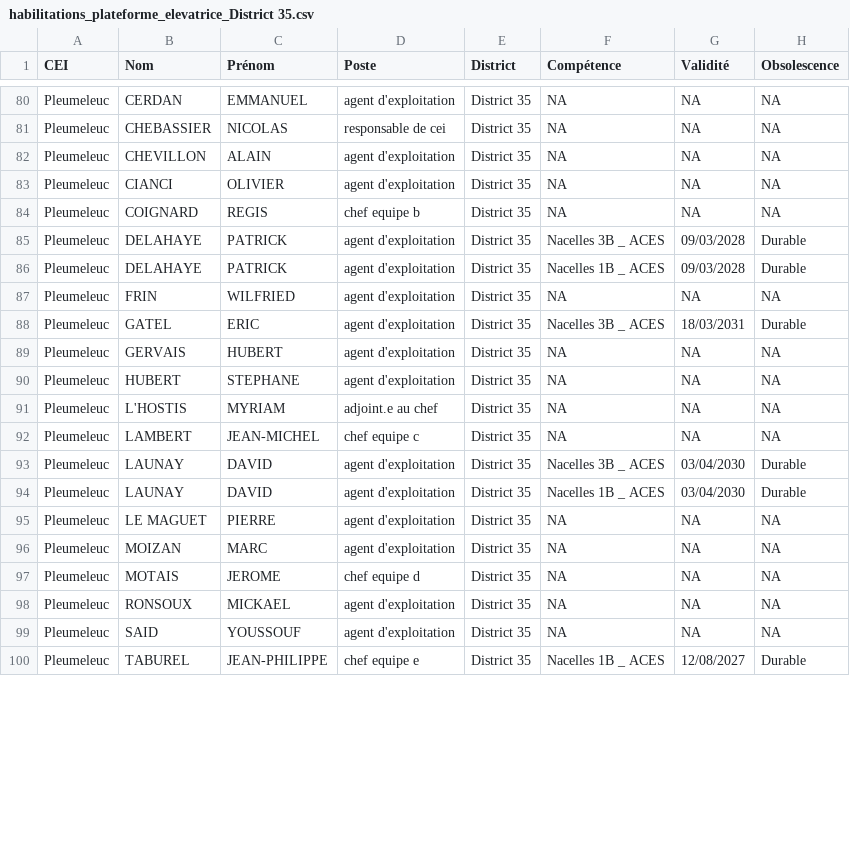
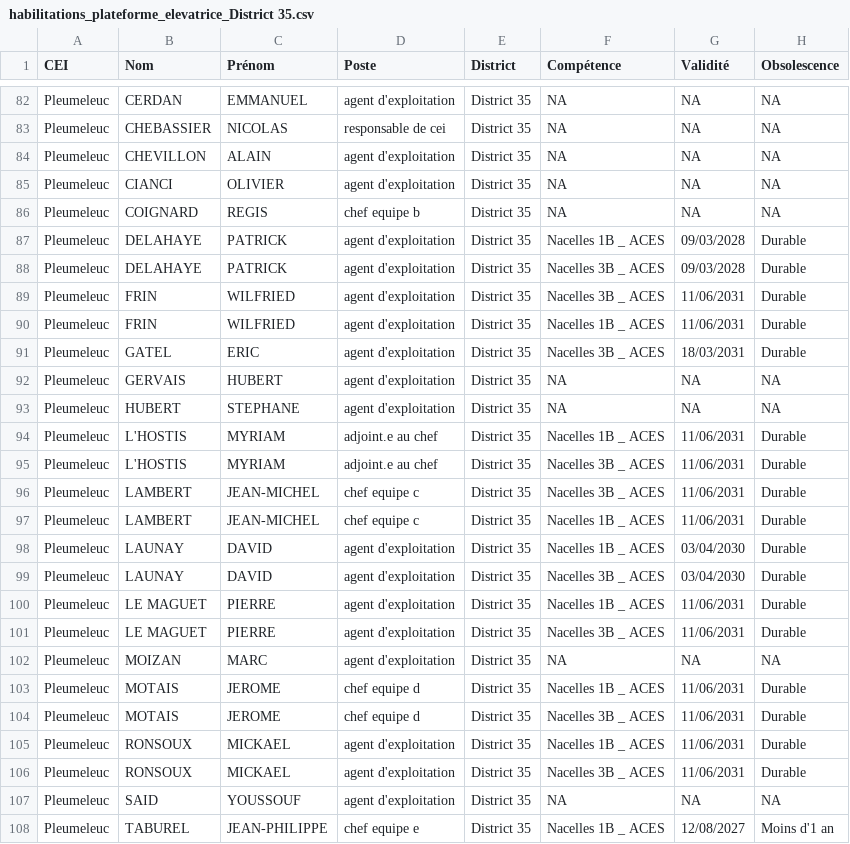
Before and after one commit to DIROuest-CG/schado35, a CSV file: docs/out/csv/habilitations_plateforme_elevatrice_District 35.csv, drawn as a sheet; only a part is shown, gaps mark what is left out; the diff covers the shown part only.

```diff
--- a/docs/out/csv/habilitations_plateforme_elevatrice_District 35.csv
+++ b/docs/out/csv/habilitations_plateforme_elevatrice_District 35.csv
@@ -84,5 +86,6 @@
 "Pleumeleuc","COIGNARD","REGIS","chef equipe b","District 35",NA,NA,NA
+"Pleumeleuc","DELAHAYE","PATRICK","agent d'exploitation","District 35","Nacelles 1B _ ACES","09/03/2028","Durable"
 "Pleumeleuc","DELAHAYE","PATRICK","agent d'exploitation","District 35","Nacelles 3B _ ACES","09/03/2028","Durable"
-"Pleumeleuc","DELAHAYE","PATRICK","agent d'exploitation","District 35","Nacelles 1B _ ACES","09/03/2028","Durable"
-"Pleumeleuc","FRIN","WILFRIED","agent d'exploitation","District 35",NA,NA,NA
+"Pleumeleuc","FRIN","WILFRIED","agent d'exploitation","District 35","Nacelles 3B _ ACES","11/06/2031","Durable"
+"Pleumeleuc","FRIN","WILFRIED","agent d'exploitation","District 35","Nacelles 1B _ ACES","11/06/2031","Durable"
 "Pleumeleuc","GATEL","ERIC","agent d'exploitation","District 35","Nacelles 3B _ ACES","18/03/2031","Durable"
@@ -90,11 +93,16 @@
 "Pleumeleuc","HUBERT","STEPHANE","agent d'exploitation","District 35",NA,NA,NA
-"Pleumeleuc","L'HOSTIS","MYRIAM","adjoint.e au chef","District 35",NA,NA,NA
-"Pleumeleuc","LAMBERT","JEAN-MICHEL","chef equipe c","District 35",NA,NA,NA
+"Pleumeleuc","L'HOSTIS","MYRIAM","adjoint.e au chef","District 35","Nacelles 1B _ ACES","11/06/2031","Durable"
+"Pleumeleuc","L'HOSTIS","MYRIAM","adjoint.e au chef","District 35","Nacelles 3B _ ACES","11/06/2031","Durable"
+"Pleumeleuc","LAMBERT","JEAN-MICHEL","chef equipe c","District 35","Nacelles 3B _ ACES","11/06/2031","Durable"
+"Pleumeleuc","LAMBERT","JEAN-MICHEL","chef equipe c","District 35","Nacelles 1B _ ACES","11/06/2031","Durable"
+"Pleumeleuc","LAUNAY","DAVID","agent d'exploitation","District 35","Nacelles 1B _ ACES","03/04/2030","Durable"
 "Pleumeleuc","LAUNAY","DAVID","agent d'exploitation","District 35","Nacelles 3B _ ACES","03/04/2030","Durable"
-"Pleumeleuc","LAUNAY","DAVID","agent d'exploitation","District 35","Nacelles 1B _ ACES","03/04/2030","Durable"
-"Pleumeleuc","LE MAGUET","PIERRE","agent d'exploitation","District 35",NA,NA,NA
+"Pleumeleuc","LE MAGUET","PIERRE","agent d'exploitation","District 35","Nacelles 1B _ ACES","11/06/2031","Durable"
+"Pleumeleuc","LE MAGUET","PIERRE","agent d'exploitation","District 35","Nacelles 3B _ ACES","11/06/2031","Durable"
 "Pleumeleuc","MOIZAN","MARC","agent d'exploitation","District 35",NA,NA,NA
-"Pleumeleuc","MOTAIS","JEROME","chef equipe d","District 35",NA,NA,NA
-"Pleumeleuc","RONSOUX","MICKAEL","agent d'exploitation","District 35",NA,NA,NA
+"Pleumeleuc","MOTAIS","JEROME","chef equipe d","District 35","Nacelles 1B _ ACES","11/06/2031","Durable"
+"Pleumeleuc","MOTAIS","JEROME","chef equipe d","District 35","Nacelles 3B _ ACES","11/06/2031","Durable"
+"Pleumeleuc","RONSOUX","MICKAEL","agent d'exploitation","District 35","Nacelles 1B _ ACES","11/06/2031","Durable"
+"Pleumeleuc","RONSOUX","MICKAEL","agent d'exploitation","District 35","Nacelles 3B _ ACES","11/06/2031","Durable"
 "Pleumeleuc","SAID","YOUSSOUF","agent d'exploitation","District 35",NA,NA,NA
-"Pleumeleuc","TABUREL","JEAN-PHILIPPE","chef equipe e","District 35","Nacelles 1B _ ACES","12/08/2027","Durable"
+"Pleumeleuc","TABUREL","JEAN-PHILIPPE","chef equipe e","District 35","Nacelles 1B _ ACES","12/08/2027","Moins d'1 an"
```
Also changed, not shown: 4 added rows, 1 removed row, 16 moved rows and 15 edited cells elsewhere in this file, docs/out/csv/habilitations_fauchage_District 35.csv, docs/out/csv/habilitations_grue_auxiliaire_District 35.csv, 15 other files.
